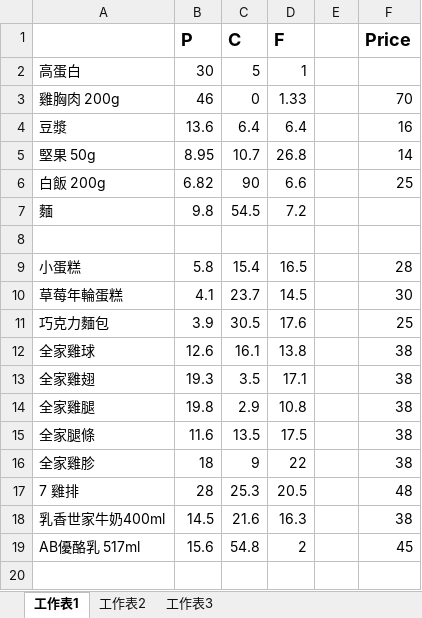
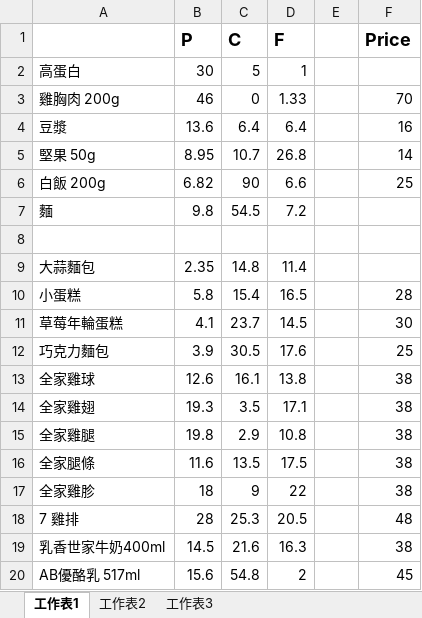
Before and after one commit to thumbe12856/Daily-Eating, an Excel workbook: 常用食材.xlsx, sheet 工作表1, drawn as a sheet; values as stored, in another font and other column widths than the file's, no borders; the diff names each change by its address in the sheet, - before the commit and + after, or states it on an @@ line.

```diff
--- a/常用食材.xlsx (sheet 工作表1)
+++ b/常用食材.xlsx (sheet 工作表1)
+row 9: 大蒜麵包 | 2.35 | 14.8 | 11.4
```
Also changed, not shown: 2 other files.
